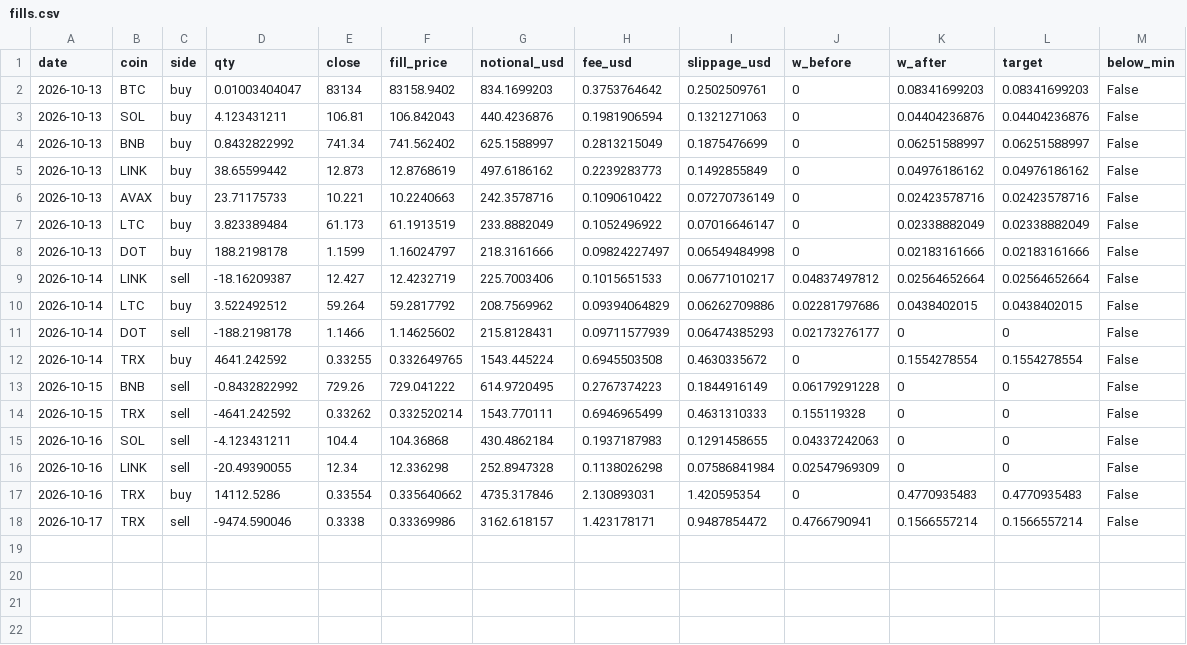
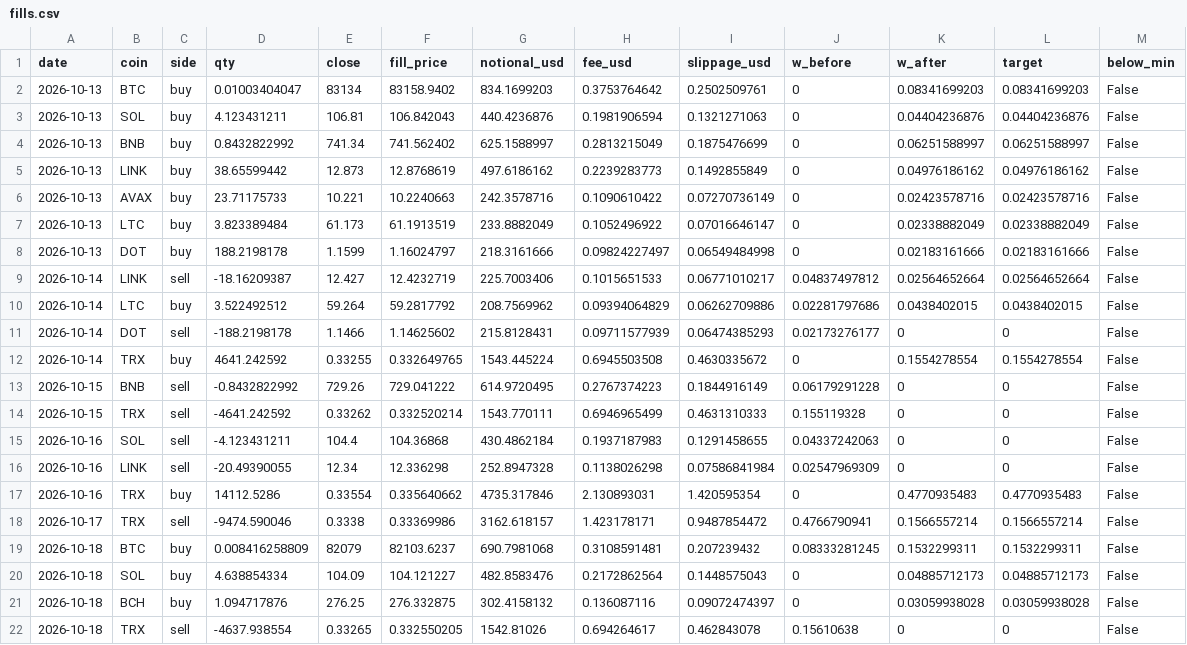
Before and after one commit to Harrison-quant/hyperliquid-strategy, a CSV file: paper/fills.csv, drawn as a sheet; the diff names each change by its address in the sheet, - before the commit and + after, or states it on an @@ line.

Commit message:
paper: 2026-10-18

```diff
--- a/paper/fills.csv
+++ b/paper/fills.csv
+row 19: 2026-10-18 | BTC | buy | 0.008416258809 | 82079 | 82103.6237 | 690.7981068 | 0.3108591481 | 0.207239432 | 0.08333281245 | 0.1532299311 | 0.1532299311 | False
+row 20: 2026-10-18 | SOL | buy | 4.638854334 | 104.09 | 104.121227 | 482.8583476 | 0.2172862564 | 0.1448575043 | 0 | 0.04885712173 | 0.04885712173 | False
+row 21: 2026-10-18 | BCH | buy | 1.094717876 | 276.25 | 276.332875 | 302.4158132 | 0.136087116 | 0.09072474397 | 0 | 0.03059938028 | 0.03059938028 | False
+row 22: 2026-10-18 | TRX | sell | -4637.938554 | 0.33265 | 0.332550205 | 1542.81026 | 0.694264617 | 0.462843078 | 0.15610638 | 0 | 0 | False
```
Also changed, not shown: paper/daily_log.csv.
